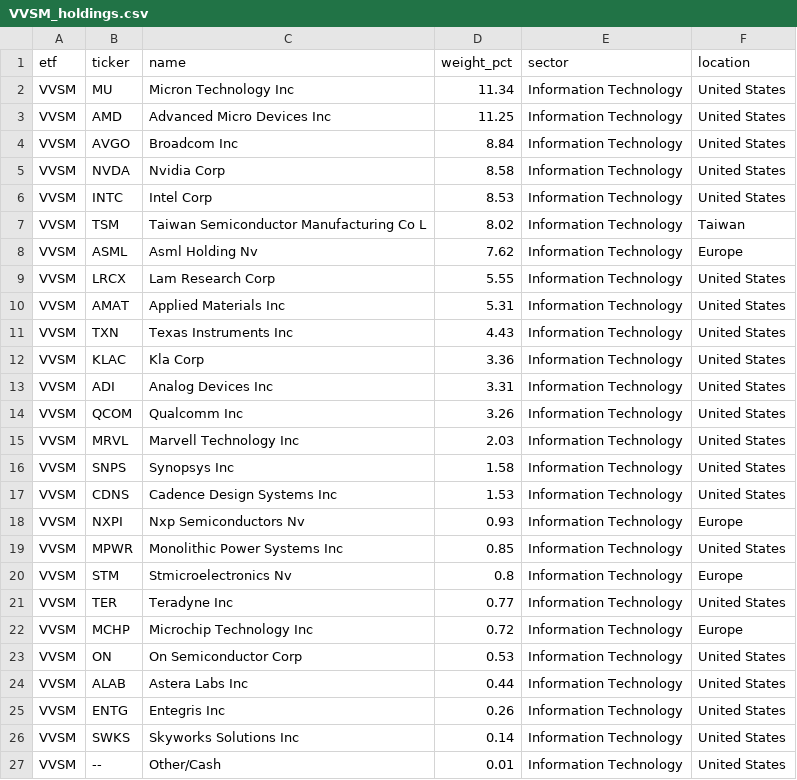
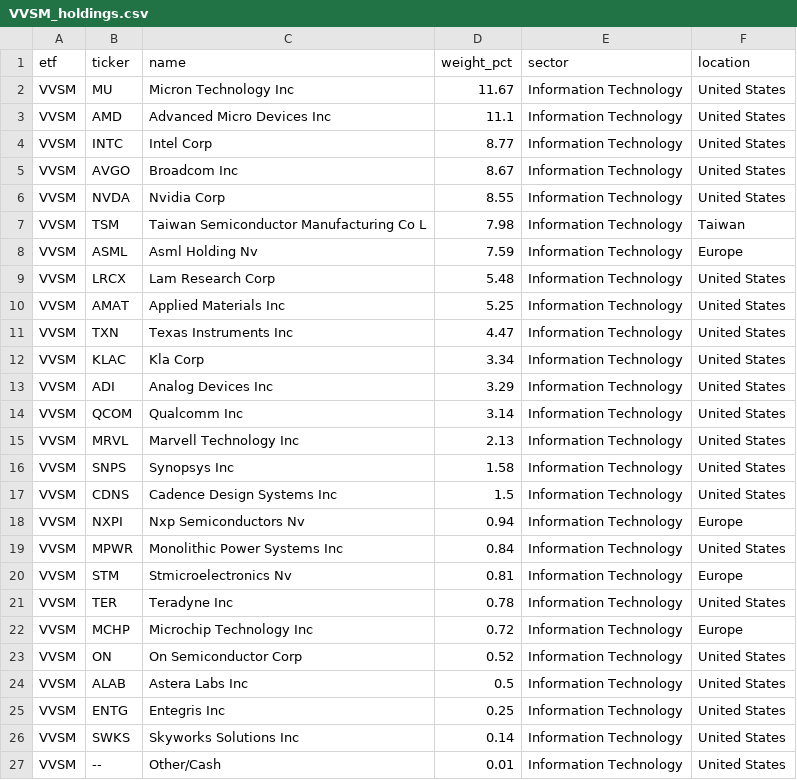
Before and after one commit to AndyOPDev/portfolio-tracker, a CSV file: data/holdings/VVSM_holdings.csv, drawn as a sheet.

```diff
--- a/data/holdings/VVSM_holdings.csv
+++ b/data/holdings/VVSM_holdings.csv
@@ -1,26 +1,26 @@
 etf,ticker,name,weight_pct,sector,location
-VVSM,MU,Micron Technology Inc,11.34,Information Technology,United States
-VVSM,AMD,Advanced Micro Devices Inc,11.25,Information Technology,United States
-VVSM,AVGO,Broadcom Inc,8.84,Information Technology,United States
-VVSM,NVDA,Nvidia Corp,8.58,Information Technology,United States
-VVSM,INTC,Intel Corp,8.53,Information Technology,United States
-VVSM,TSM,Taiwan Semiconductor Manufacturing Co L,8.02,Information Technology,Taiwan
-VVSM,ASML,Asml Holding Nv,7.62,Information Technology,Europe
-VVSM,LRCX,Lam Research Corp,5.55,Information Technology,United States
-VVSM,AMAT,Applied Materials Inc,5.31,Information Technology,United States
-VVSM,TXN,Texas Instruments Inc,4.43,Information Technology,United States
-VVSM,KLAC,Kla Corp,3.36,Information Technology,United States
-VVSM,ADI,Analog Devices Inc,3.31,Information Technology,United States
-VVSM,QCOM,Qualcomm Inc,3.26,Information Technology,United States
-VVSM,MRVL,Marvell Technology Inc,2.03,Information Technology,United States
+VVSM,MU,Micron Technology Inc,11.67,Information Technology,United States
+VVSM,AMD,Advanced Micro Devices Inc,11.1,Information Technology,United States
+VVSM,INTC,Intel Corp,8.77,Information Technology,United States
+VVSM,AVGO,Broadcom Inc,8.67,Information Technology,United States
+VVSM,NVDA,Nvidia Corp,8.55,Information Technology,United States
+VVSM,TSM,Taiwan Semiconductor Manufacturing Co L,7.98,Information Technology,Taiwan
+VVSM,ASML,Asml Holding Nv,7.59,Information Technology,Europe
+VVSM,LRCX,Lam Research Corp,5.48,Information Technology,United States
+VVSM,AMAT,Applied Materials Inc,5.25,Information Technology,United States
+VVSM,TXN,Texas Instruments Inc,4.47,Information Technology,United States
+VVSM,KLAC,Kla Corp,3.34,Information Technology,United States
+VVSM,ADI,Analog Devices Inc,3.29,Information Technology,United States
+VVSM,QCOM,Qualcomm Inc,3.14,Information Technology,United States
+VVSM,MRVL,Marvell Technology Inc,2.13,Information Technology,United States
 VVSM,SNPS,Synopsys Inc,1.58,Information Technology,United States
-VVSM,CDNS,Cadence Design Systems Inc,1.53,Information Technology,United States
-VVSM,NXPI,Nxp Semiconductors Nv,0.93,Information Technology,Europe
-VVSM,MPWR,Monolithic Power Systems Inc,0.85,Information Technology,United States
-VVSM,STM,Stmicroelectronics Nv,0.8,Information Technology,Europe
-VVSM,TER,Teradyne Inc,0.77,Information Technology,United States
+VVSM,CDNS,Cadence Design Systems Inc,1.5,Information Technology,United States
+VVSM,NXPI,Nxp Semiconductors Nv,0.94,Information Technology,Europe
+VVSM,MPWR,Monolithic Power Systems Inc,0.84,Information Technology,United States
+VVSM,STM,Stmicroelectronics Nv,0.81,Information Technology,Europe
+VVSM,TER,Teradyne Inc,0.78,Information Technology,United States
 VVSM,MCHP,Microchip Technology Inc,0.72,Information Technology,Europe
-VVSM,ON,On Semiconductor Corp,0.53,Information Technology,United States
-VVSM,ALAB,Astera Labs Inc,0.44,Information Technology,United States
-VVSM,ENTG,Entegris Inc,0.26,Information Technology,United States
+VVSM,ON,On Semiconductor Corp,0.52,Information Technology,United States
+VVSM,ALAB,Astera Labs Inc,0.5,Information Technology,United States
+VVSM,ENTG,Entegris Inc,0.25,Information Technology,United States
 VVSM,SWKS,Skyworks Solutions Inc,0.14,Information Technology,United States
```
Also changed, not shown: data/holdings/EMRG_holdings.csv, data/holdings/XNAS_holdings.csv, 3 other files.
